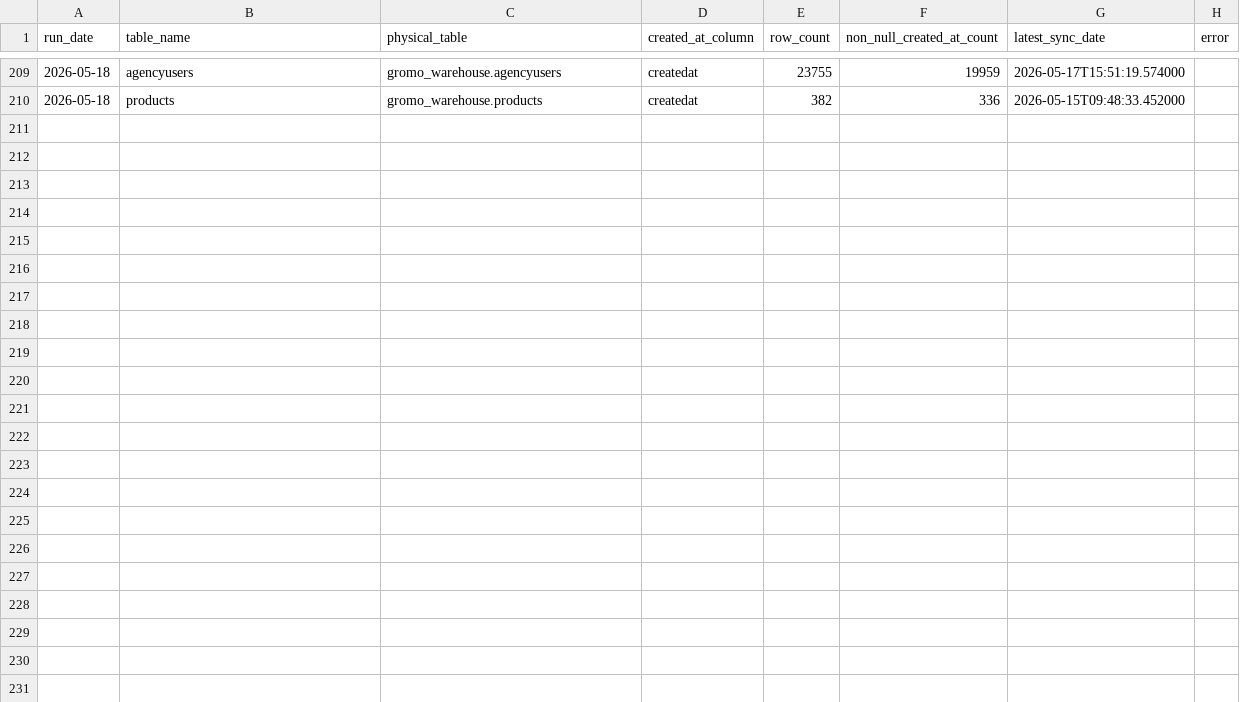
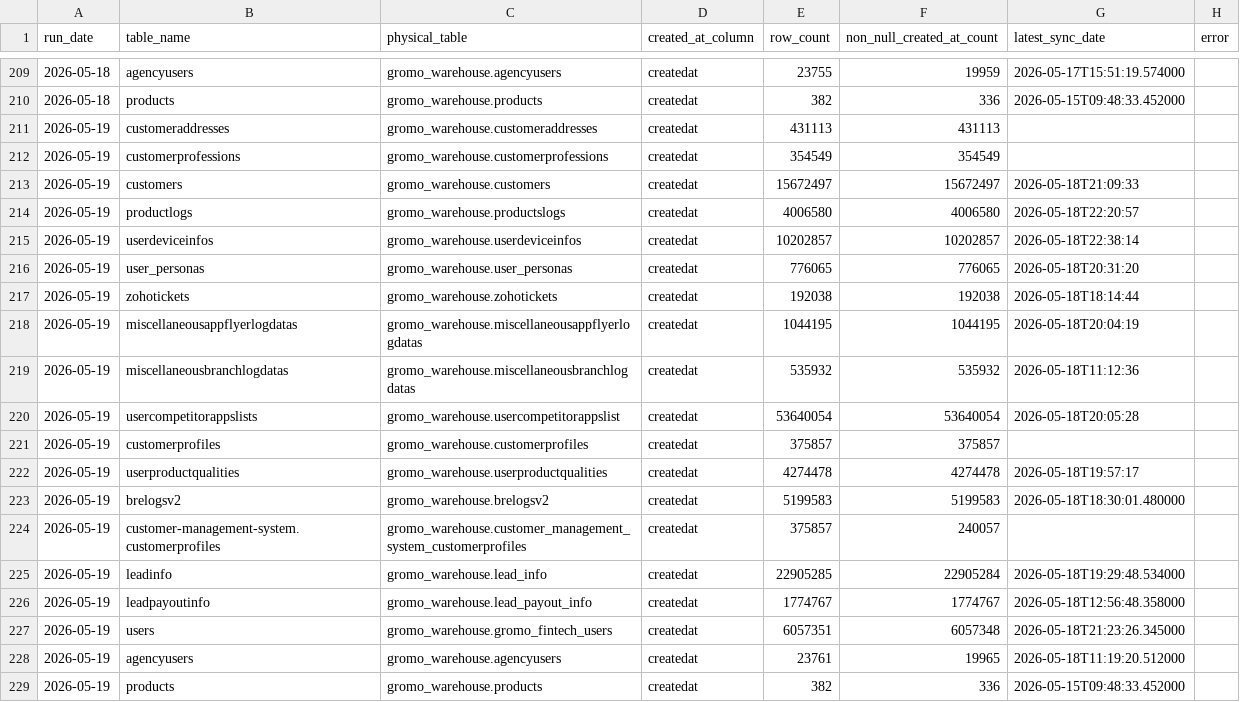
Before and after one commit to KhushalGogia1/my-daily-report, a CSV file: sync_report_history.csv, drawn as a sheet; only a part is shown, gaps mark what is left out.

```diff
--- a/sync_report_history.csv
+++ b/sync_report_history.csv
@@ -210 +210,20 @@ run_date,table_name,physical_table,created_at_column,row_count,non_null_created_
 2026-05-18,products,gromo_warehouse.products,createdat,382,336,2026-05-15T09:48:33.452000,
+2026-05-19,customeraddresses,gromo_warehouse.customeraddresses,createdat,431113,431113,,
+2026-05-19,customerprofessions,gromo_warehouse.customerprofessions,createdat,354549,354549,,
+2026-05-19,customers,gromo_warehouse.customers,createdat,15672497,15672497,2026-05-18T21:09:33,
+2026-05-19,productlogs,gromo_warehouse.productslogs,createdat,4006580,4006580,2026-05-18T22:20:57,
+2026-05-19,userdeviceinfos,gromo_warehouse.userdeviceinfos,createdat,10202857,10202857,2026-05-18T22:38:14,
+2026-05-19,user_personas,gromo_warehouse.user_personas,createdat,776065,776065,2026-05-18T20:31:20,
+2026-05-19,zohotickets,gromo_warehouse.zohotickets,createdat,192038,192038,2026-05-18T18:14:44,
+2026-05-19,miscellaneousappflyerlogdatas,gromo_warehouse.miscellaneousappflyerlogdatas,createdat,1044195,1044195,2026-05-18T20:04:19,
+2026-05-19,miscellaneousbranchlogdatas,gromo_warehouse.miscellaneousbranchlogdatas,createdat,535932,535932,2026-05-18T11:12:36,
+2026-05-19,usercompetitorappslists,gromo_warehouse.usercompetitorappslist,createdat,53640054,53640054,2026-05-18T20:05:28,
+2026-05-19,customerprofiles,gromo_warehouse.customerprofiles,createdat,375857,375857,,
+2026-05-19,userproductqualities,gromo_warehouse.userproductqualities,createdat,4274478,4274478,2026-05-18T19:57:17,
+2026-05-19,brelogsv2,gromo_warehouse.brelogsv2,createdat,5199583,5199583,2026-05-18T18:30:01.480000,
+2026-05-19,customer-management-system.customerprofiles,gromo_warehouse.customer_management_system_customerprofiles,createdat,375857,240057,,
+2026-05-19,leadinfo,gromo_warehouse.lead_info,createdat,22905285,22905284,2026-05-18T19:29:48.534000,
+2026-05-19,leadpayoutinfo,gromo_warehouse.lead_payout_info,createdat,1774767,1774767,2026-05-18T12:56:48.358000,
+2026-05-19,users,gromo_warehouse.gromo_fintech_users,createdat,6057351,6057348,2026-05-18T21:23:26.345000,
+2026-05-19,agencyusers,gromo_warehouse.agencyusers,createdat,23761,19965,2026-05-18T11:19:20.512000,
+2026-05-19,products,gromo_warehouse.products,createdat,382,336,2026-05-15T09:48:33.452000,
```
